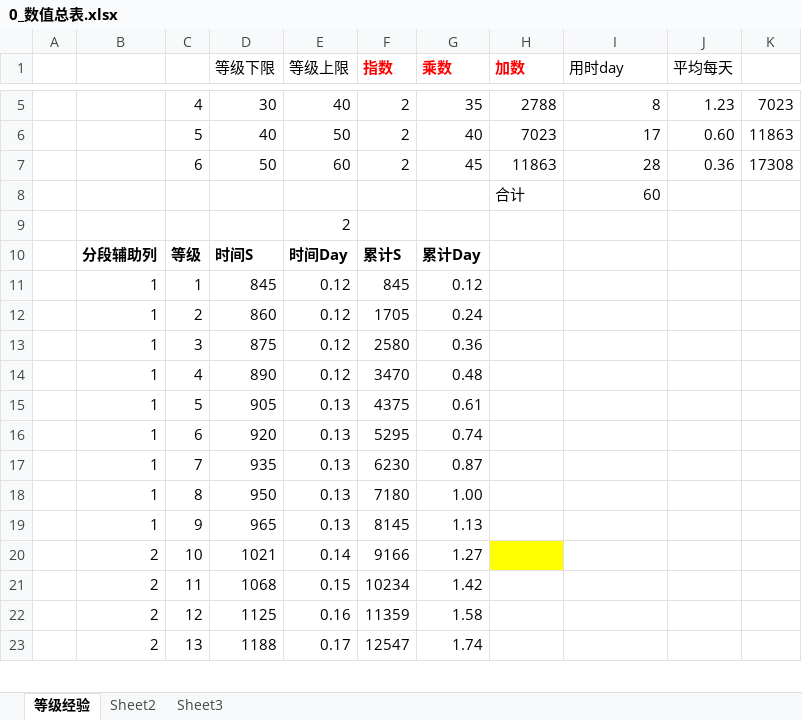
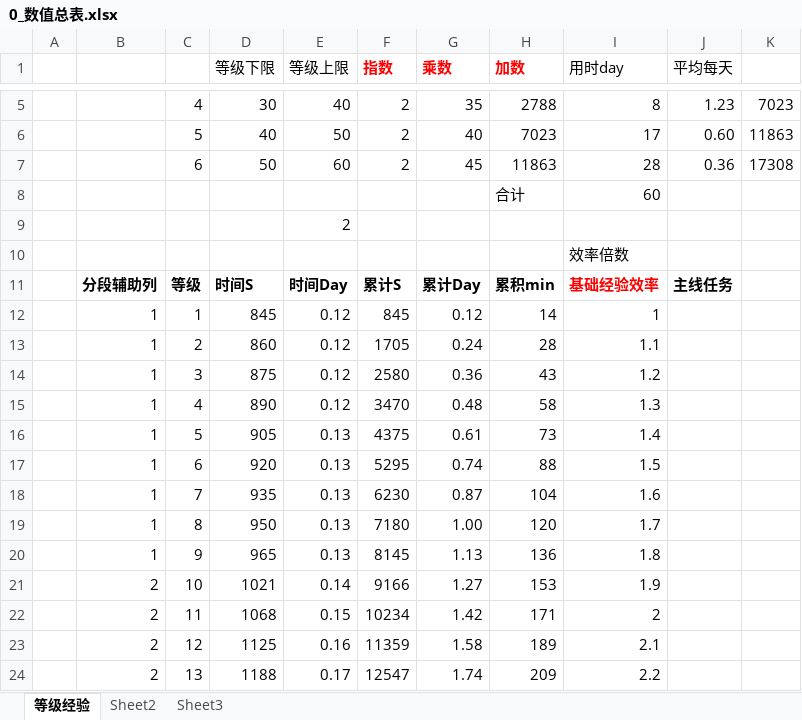
Before and after one commit to Liweimin0512/uRPG, an Excel workbook: Design/s_数值设定/0_数值总表.xlsx, sheet 等级经验, drawn as a sheet; only a part is shown, gaps mark what is left out; values as stored, in another font and other column widths than the file's, no borders; charts and pictures not drawn; addresses are those after the commit; the diff covers the shown part only; the diff names each change by its address in the sheet, - before the commit and + after, or states it on an @@ line.

```diff
--- a/Design/s_数值设定/0_数值总表.xlsx (sheet 等级经验)
+++ b/Design/s_数值设定/0_数值总表.xlsx (sheet 等级经验)
+row 10:  |  |  |  |  |  |  |  | 效率倍数
-H11 (加数): (empty)
+H11 (加数): 累积min
-I11 (用时day): (empty)
+I11 (用时day): 基础经验效率
-J11 (平均每天): (empty)
+J11 (平均每天): 主线任务
-H12 (加数): (empty)
+H12 (加数): 14
-I12 (用时day): (empty)
+I12 (用时day): 1
-H13 (加数): (empty)
+H13 (加数): 28
-I13 (用时day): (empty)
+I13 (用时day): 1.1
-H14 (加数): (empty)
+H14 (加数): 43
-I14 (用时day): (empty)
+I14 (用时day): 1.2
-H15 (加数): (empty)
+H15 (加数): 58
-I15 (用时day): (empty)
+I15 (用时day): 1.3
-H16 (加数): (empty)
+H16 (加数): 73
-I16 (用时day): (empty)
+I16 (用时day): 1.4
-H17 (加数): (empty)
+H17 (加数): 88
-I17 (用时day): (empty)
+I17 (用时day): 1.5
-H18 (加数): (empty)
+H18 (加数): 104
-I18 (用时day): (empty)
+I18 (用时day): 1.6
-H19 (加数): (empty)
+H19 (加数): 120
-I19 (用时day): (empty)
+I19 (用时day): 1.7
-H20 (加数): (empty)
+H20 (加数): 136
-I20 (用时day): (empty)
+I20 (用时day): 1.8
-H21 (加数): (empty)
+H21 (加数): 153
-H21 fill: #FFFF00
+H21 fill: none
-I21 (用时day): (empty)
+I21 (用时day): 1.9
-H22 (加数): (empty)
+H22 (加数): 171
-I22 (用时day): (empty)
+I22 (用时day): 2
-H23 (加数): (empty)
+H23 (加数): 189
-I23 (用时day): (empty)
+I23 (用时day): 2.1
-H24 (加数): (empty)
+H24 (加数): 209
-I24 (用时day): (empty)
+I24 (用时day): 2.2
```
Also changed, not shown: 92 edited cells elsewhere in this sheet, formulas that keep their value, charts or pictures, 7 other files.
